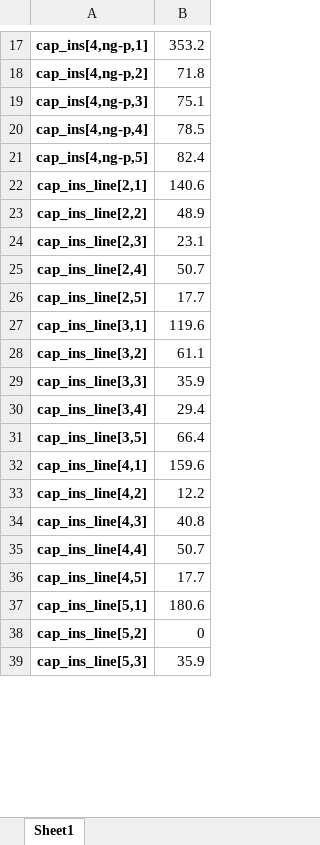
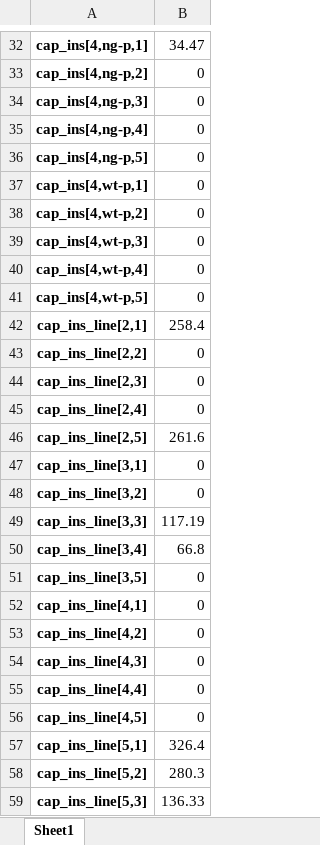
Before and after one commit to seolheecho/reliability-comp, an Excel workbook: opt_results.xlsx, sheet Sheet1, drawn as a sheet; only a part is shown, gaps mark what is left out; values as stored, in another font and other column widths than the file's, no borders; addresses are those after the commit; the diff covers the shown part only; the diff names each change by its address in the sheet, - before the commit and + after, or states it on an @@ line.

```diff
--- a/opt_results.xlsx (sheet Sheet1)
+++ b/opt_results.xlsx (sheet Sheet1)
-B32: 353.2
+B32: 34.47
-B33: 71.8
+B33: 0
-B34: 75.1
+B34: 0
-B35: 78.5
+B35: 0
-B36: 82.4
+B36: 0
+row 37: cap_ins[4,wt-p,1] | 0
+row 38: cap_ins[4,wt-p,2] | 0
+row 39: cap_ins[4,wt-p,3] | 0
+row 40: cap_ins[4,wt-p,4] | 0
+row 41: cap_ins[4,wt-p,5] | 0
-B42: 140.6
+B42: 258.4
-B43: 48.9
+B43: 0
-B44: 23.1
+B44: 0
-B45: 50.7
+B45: 0
-B46: 17.7
+B46: 261.6
-B47: 119.6
+B47: 0
-B48: 61.1
+B48: 0
-B49: 35.9
+B49: 117.19
-B50: 29.4
+B50: 66.8
-B51: 66.4
+B51: 0
-B52: 159.6
+B52: 0
-B53: 12.2
+B53: 0
-B54: 40.8
+B54: 0
-B55: 50.7
+B55: 0
-B56: 17.7
+B56: 0
-B57: 180.6
+B57: 326.4
-B58: 0
+B58: 280.3
-B59: 35.9
+B59: 136.33
```
Also changed, not shown: 35 added rows, 40 removed rows and 57 edited cells elsewhere in this sheet, 57 other files.
